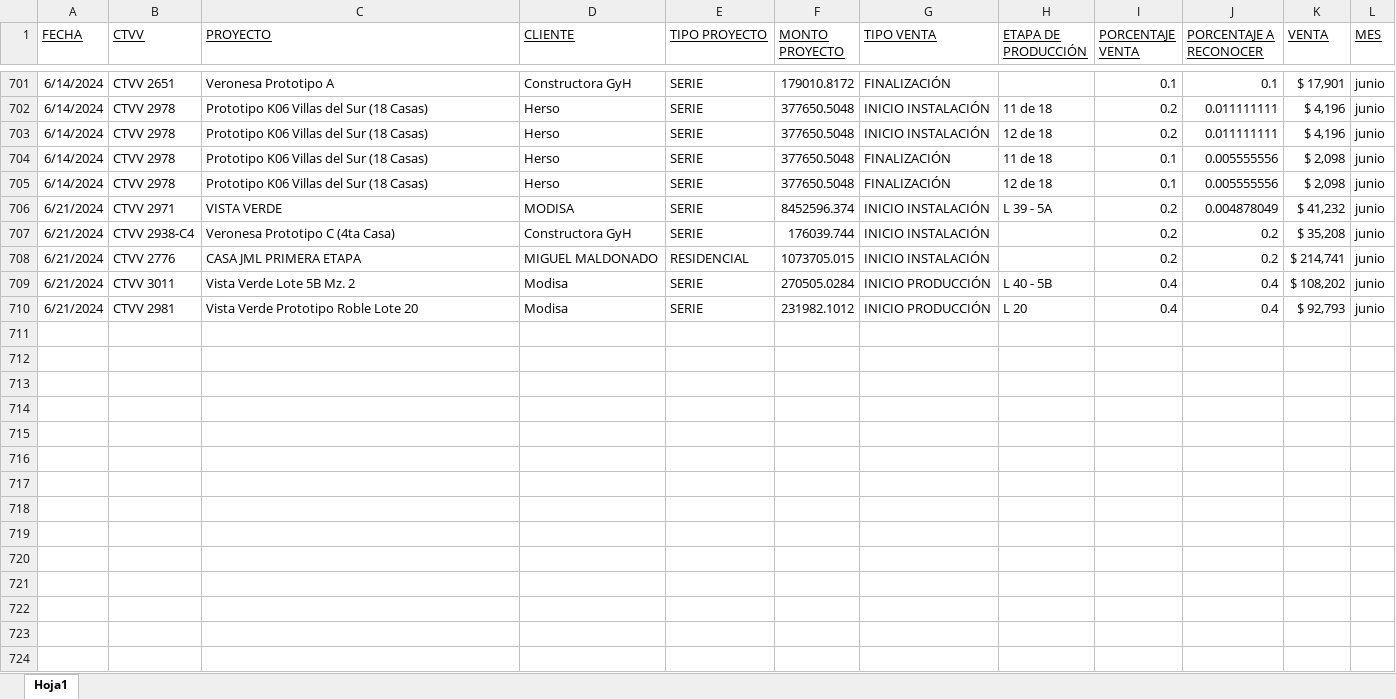
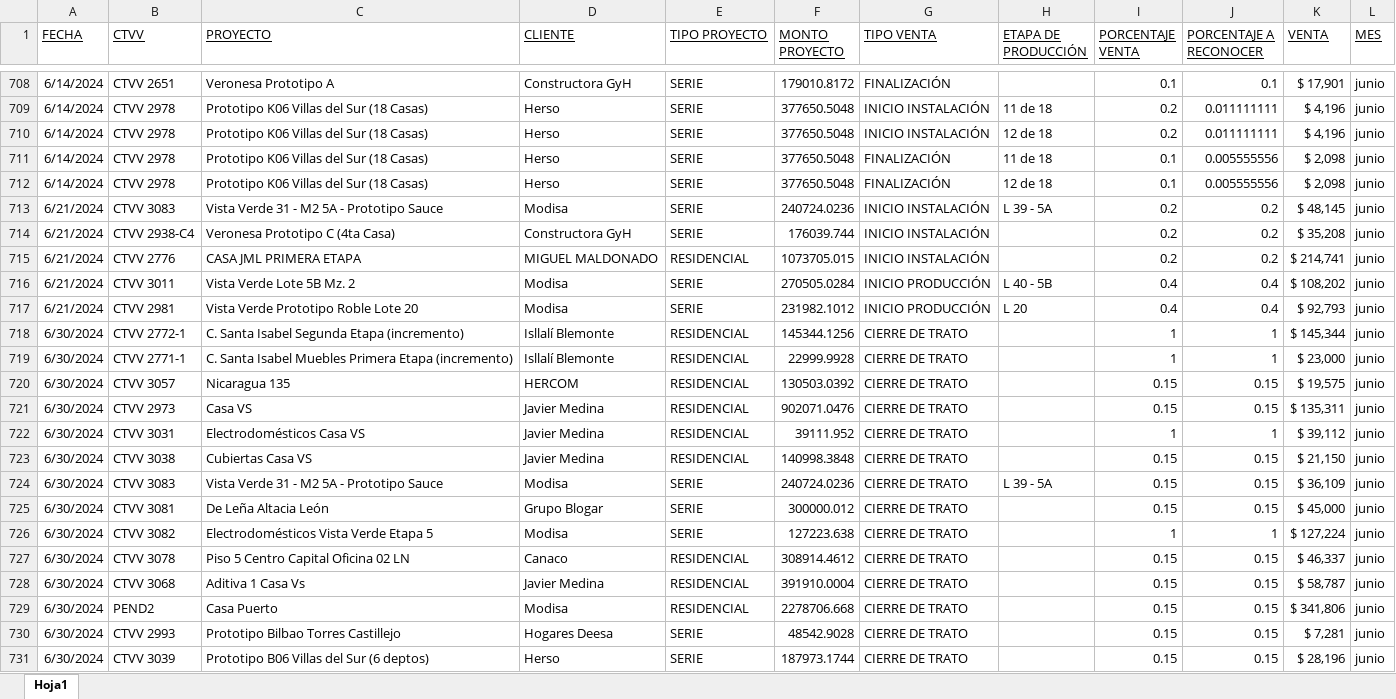
Before and after one commit to FerUlaje/Pruebas-Boton, an Excel workbook: datasets/Ventas_Vori_Vost_2024.xlsx, sheet Hoja1, drawn as a sheet; only a part is shown, gaps mark what is left out; values as stored, in another font and other column widths than the file's, no borders; table styles not drawn; addresses are those after the commit; the diff covers the shown part only; the diff names each change by its address in the sheet, - before the commit and + after, or states it on an @@ line.

Commit message:
Ventas Junio

```diff
--- a/datasets/Ventas_Vori_Vost_2024.xlsx (sheet Hoja1)
+++ b/datasets/Ventas_Vori_Vost_2024.xlsx (sheet Hoja1)
-B713 (CTVV): CTVV 2971
+B713 (CTVV): CTVV 3083
-C713 (PROYECTO): VISTA VERDE
+C713 (PROYECTO): Vista Verde 31 - M2 5A - Prototipo Sauce
-D713 (CLIENTE): MODISA
+D713 (CLIENTE): Modisa
-F713 (MONTO PROYECTO): 8452596.374
+F713 (MONTO PROYECTO): 240724.0236
-J713 (PORCENTAJE A RECONOCER): 0.004878049
+J713 (PORCENTAJE A RECONOCER): 0.2
-K713 (VENTA): $ 41,232
+K713 (VENTA): $ 48,145
+row 718: 6/30/2024 | CTVV 2772-1 | C. Santa Isabel Segunda Etapa (incremento) | Isllalí Blemonte | RESIDENCIAL | 145344.1256 | CIERRE DE TRATO |  | 1 | 1 | $ 145,344 | junio
+row 719: 6/30/2024 | CTVV 2771-1 | C. Santa Isabel Muebles Primera Etapa (incremento) | Isllalí Blemonte | RESIDENCIAL | 22999.9928 | CIERRE DE TRATO |  | 1 | 1 | $ 23,000 | junio
+row 720: 6/30/2024 | CTVV 3057 | Nicaragua 135 | HERCOM | RESIDENCIAL | 130503.0392 | CIERRE DE TRATO |  | 0.15 | 0.15 | $ 19,575 | junio
+row 721: 6/30/2024 | CTVV 2973 | Casa VS | Javier Medina | RESIDENCIAL | 902071.0476 | CIERRE DE TRATO |  | 0.15 | 0.15 | $ 135,311 | junio
+row 722: 6/30/2024 | CTVV 3031 | Electrodomésticos Casa VS | Javier Medina | RESIDENCIAL | 39111.952 | CIERRE DE TRATO |  | 1 | 1 | $ 39,112 | junio
+row 723: 6/30/2024 | CTVV 3038 | Cubiertas Casa VS | Javier Medina | RESIDENCIAL | 140998.3848 | CIERRE DE TRATO |  | 0.15 | 0.15 | $ 21,150 | junio
+row 724: 6/30/2024 | CTVV 3083 | Vista Verde 31 - M2 5A - Prototipo Sauce | Modisa | SERIE | 240724.0236 | CIERRE DE TRATO | L 39 - 5A | 0.15 | 0.15 | $ 36,109 | junio
+row 725: 6/30/2024 | CTVV 3081 | De Leña Altacia León | Grupo Blogar | SERIE | 300000.012 | CIERRE DE TRATO |  | 0.15 | 0.15 | $ 45,000 | junio
+row 726: 6/30/2024 | CTVV 3082 | Electrodomésticos Vista Verde Etapa 5 | Modisa | SERIE | 127223.638 | CIERRE DE TRATO |  | 1 | 1 | $ 127,224 | junio
+row 727: 6/30/2024 | CTVV 3078 | Piso 5 Centro Capital Oficina 02 LN | Canaco | RESIDENCIAL | 308914.4612 | CIERRE DE TRATO |  | 0.15 | 0.15 | $ 46,337 | junio
+row 728: 6/30/2024 | CTVV 3068 | Aditiva 1 Casa Vs | Javier Medina | RESIDENCIAL | 391910.0004 | CIERRE DE TRATO |  | 0.15 | 0.15 | $ 58,787 | junio
+row 729: 6/30/2024 | PEND2 | Casa Puerto | Modisa | RESIDENCIAL | 2278706.668 | CIERRE DE TRATO |  | 0.15 | 0.15 | $ 341,806 | junio
+row 730: 6/30/2024 | CTVV 2993 | Prototipo Bilbao Torres Castillejo | Hogares Deesa | SERIE | 48542.9028 | CIERRE DE TRATO |  | 0.15 | 0.15 | $ 7,281 | junio
+row 731: 6/30/2024 | CTVV 3039 | Prototipo B06 Villas del Sur (6 deptos) | Herso | SERIE | 187973.1744 | CIERRE DE TRATO |  | 0.15 | 0.15 | $ 28,196 | junio
```
Also changed, not shown: 23 added rows, 1 removed row and 66 edited cells elsewhere in this sheet.
